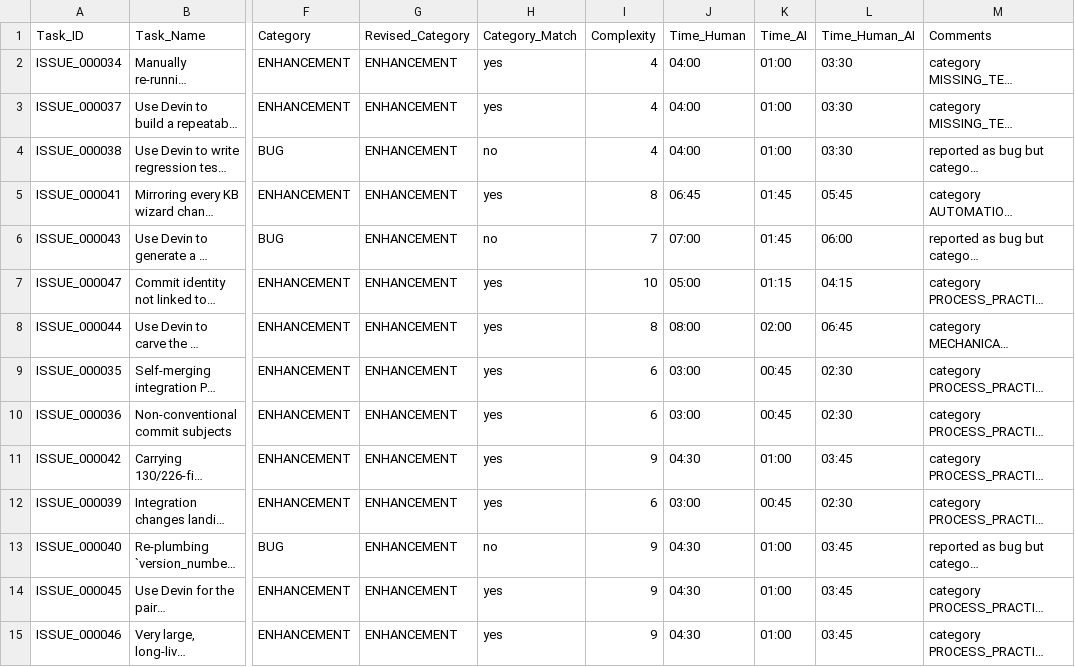
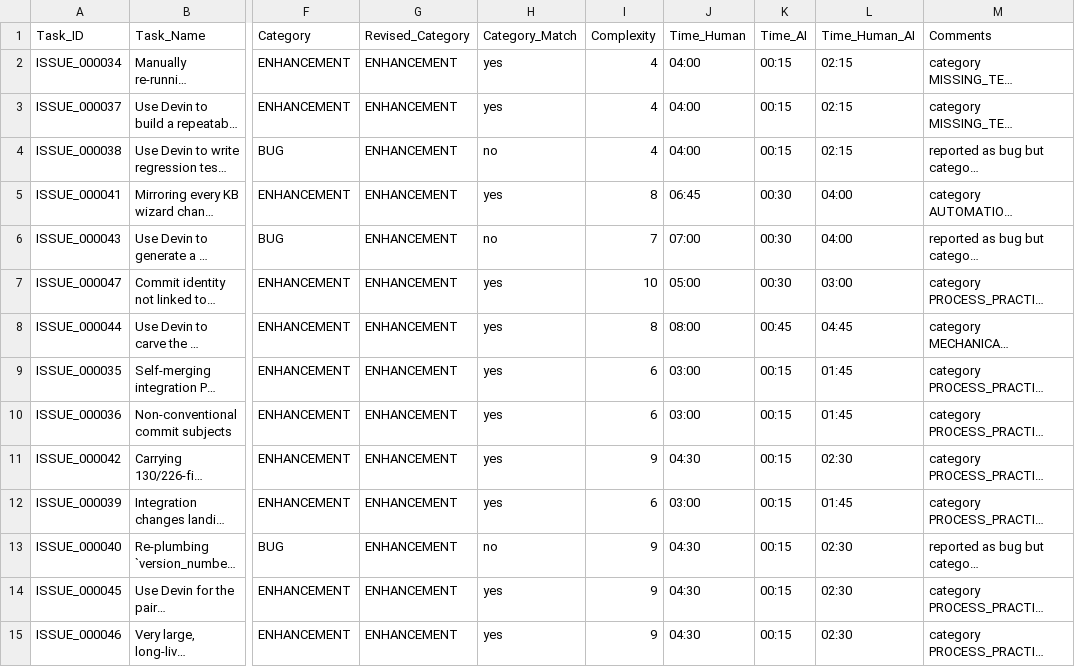
Before and after one commit to Medicodio-AI-Engine/Mgmt_Reports, a CSV file: Ai_Engr_Rpt/Daily/medicodio/Remediation/2026_08_23/RUN_0001/2026_08_23_RUN_0001_SUPERVISOR_REPORT.csv, drawn as a sheet; only a part is shown, gaps mark what is left out; long unchanged cells end in …; the diff names each change by its address in the sheet, - before the commit and + after, or states it on an @@ line.

```diff
--- a/Ai_Engr_Rpt/Daily/medicodio/Remediation/2026_08_23/RUN_0001/2026_08_23_RUN_0001_SUPERVISOR_REPORT.csv
+++ b/Ai_Engr_Rpt/Daily/medicodio/Remediation/2026_08_23/RUN_0001/2026_08_23_RUN_0001_SUPERVISOR_REPORT.csv
-K2:K4 (Time_AI): 01:00
+K2:K4 (Time_AI): 00:15
-L2:L4 (Time_Human_AI): 03:30
+L2:L4 (Time_Human_AI): 02:15
-K5:K6 (Time_AI): 01:45
+K5:K6 (Time_AI): 00:30
-L5 (Time_Human_AI): 05:45
+L5 (Time_Human_AI): 04:00
-L6 (Time_Human_AI): 06:00
+L6 (Time_Human_AI): 04:00
-K7 (Time_AI): 01:15
+K7 (Time_AI): 00:30
-L7 (Time_Human_AI): 04:15
+L7 (Time_Human_AI): 03:00
-K8 (Time_AI): 02:00
+K8 (Time_AI): 00:45
-L8 (Time_Human_AI): 06:45
+L8 (Time_Human_AI): 04:45
-K9:K10 (Time_AI): 00:45
+K9:K10 (Time_AI): 00:15
-L9:L10 (Time_Human_AI): 02:30
+L9:L10 (Time_Human_AI): 01:45
-K11 (Time_AI): 01:00
+K11 (Time_AI): 00:15
-L11 (Time_Human_AI): 03:45
+L11 (Time_Human_AI): 02:30
-K12 (Time_AI): 00:45
+K12 (Time_AI): 00:15
-L12 (Time_Human_AI): 02:30
+L12 (Time_Human_AI): 01:45
-K13:K15 (Time_AI): 01:00
+K13:K15 (Time_AI): 00:15
-L13:L15 (Time_Human_AI): 03:45
+L13:L15 (Time_Human_AI): 02:30
```
Also changed, not shown: 18 other files.
